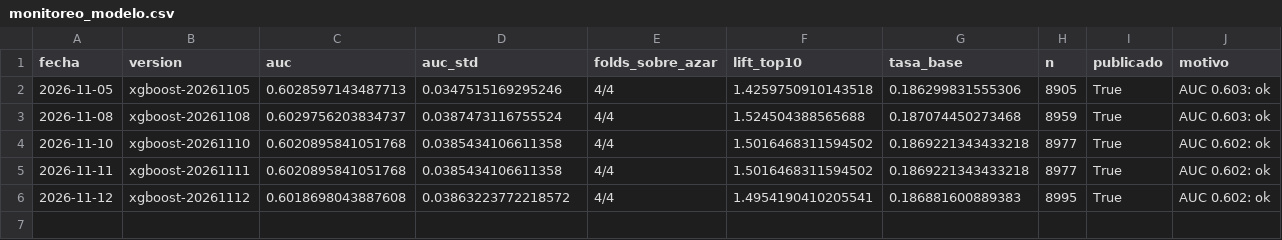
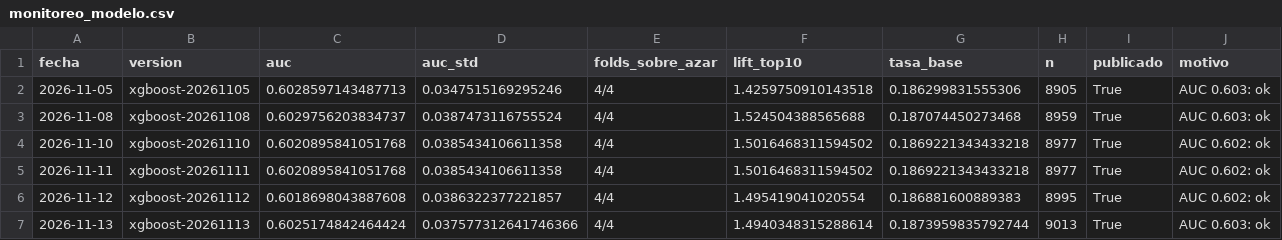
Before and after one commit to JoseDeLaCruz07/BusinessAnalytics_INVERSIONES-PENNY, a CSV file: models/monitoreo_modelo.csv, drawn as a sheet.

```diff
--- a/models/monitoreo_modelo.csv
+++ b/models/monitoreo_modelo.csv
@@ -5,2 +5,3 @@ fecha,version,auc,auc_std,folds_sobre_azar,lift_top10,tasa_base,n,publicado,moti
 2026-11-11,xgboost-20261111,0.6020895841051768,0.0385434106611358,4/4,1.5016468311594502,0.1869221343433218,8977,True,AUC 0.602: ok
-2026-11-12,xgboost-20261112,0.6018698043887608,0.03863223772218572,4/4,1.4954190410205541,0.186881600889383,8995,True,AUC 0.602: ok
+2026-11-12,xgboost-20261112,0.6018698043887608,0.0386322377221857,4/4,1.495419041020554,0.186881600889383,8995,True,AUC 0.602: ok
+2026-11-13,xgboost-20261113,0.6025174842464424,0.037577312641746366,4/4,1.4940348315288614,0.1873959835792744,9013,True,AUC 0.603: ok
```
Also changed, not shown: 2 other files.
